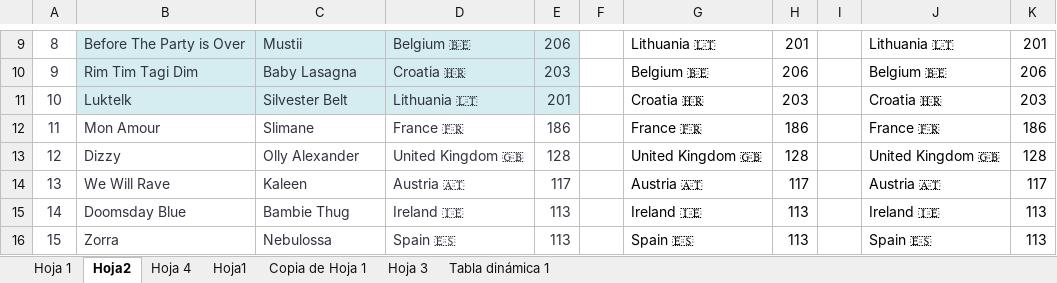
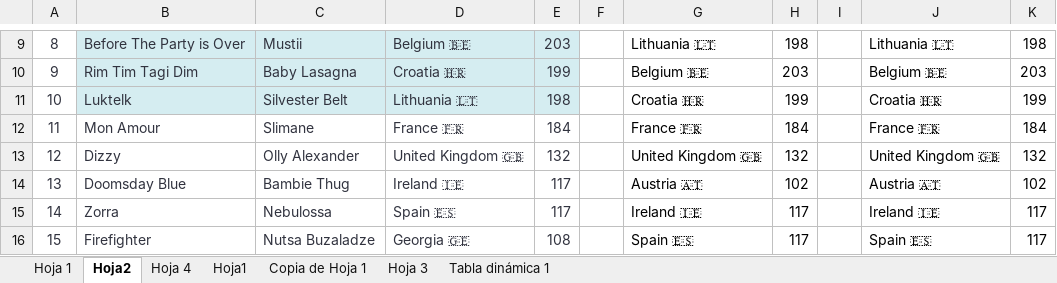
Before and after one commit to AdrianCiges/Eurovision_Game_Streamlit, an Excel workbook: data/prueba_predicc_dia_dia.xlsx, sheet Hoja2, drawn as a sheet; only a part is shown, gaps mark what is left out; values as stored, in another font and other column widths than the file's, no borders; the diff covers the shown part only; the diff names each change by its address in the sheet, - before the commit and + after, or states it on an @@ line.

```diff
--- a/data/prueba_predicc_dia_dia.xlsx (sheet Hoja2)
+++ b/data/prueba_predicc_dia_dia.xlsx (sheet Hoja2)
-E9: 206
+E9: 203
-H9: 201
+H9: 198
-K9: 201
+K9: 198
-E10: 203
+E10: 199
-H10: 206
+H10: 203
-K10: 206
+K10: 203
-E11: 201
+E11: 198
-H11: 203
+H11: 199
-K11: 203
+K11: 199
-E12: 186
+E12: 184
-H12: 186
+H12: 184
-K12: 186
+K12: 184
-E13: 128
+E13: 132
-H13: 128
+H13: 132
-K13: 128
+K13: 132
-B14: We Will Rave
+B14: Doomsday Blue
-C14: Kaleen
+C14: Bambie Thug
-D14: Austria 🇦🇹
+D14: Ireland 🇮🇪
-H14: 117
+H14: 102
-K14: 117
+K14: 102
-B15: Doomsday Blue
+B15: Zorra
-C15: Bambie Thug
+C15: Nebulossa
-D15: Ireland 🇮🇪
+D15: Spain 🇪🇸
-E15: 113
+E15: 117
-H15:H16: 113
+H15:H16: 117
-K15:K16: 113
+K15:K16: 117
-B16: Zorra
+B16: Firefighter
-C16: Nebulossa
+C16: Nutsa Buzaladze
-D16: Spain 🇪🇸
+D16: Georgia 🇬🇪
-E16: 113
+E16: 108
```
Also changed, not shown: 114 edited cells elsewhere in this sheet, sheet Hoja 1.
